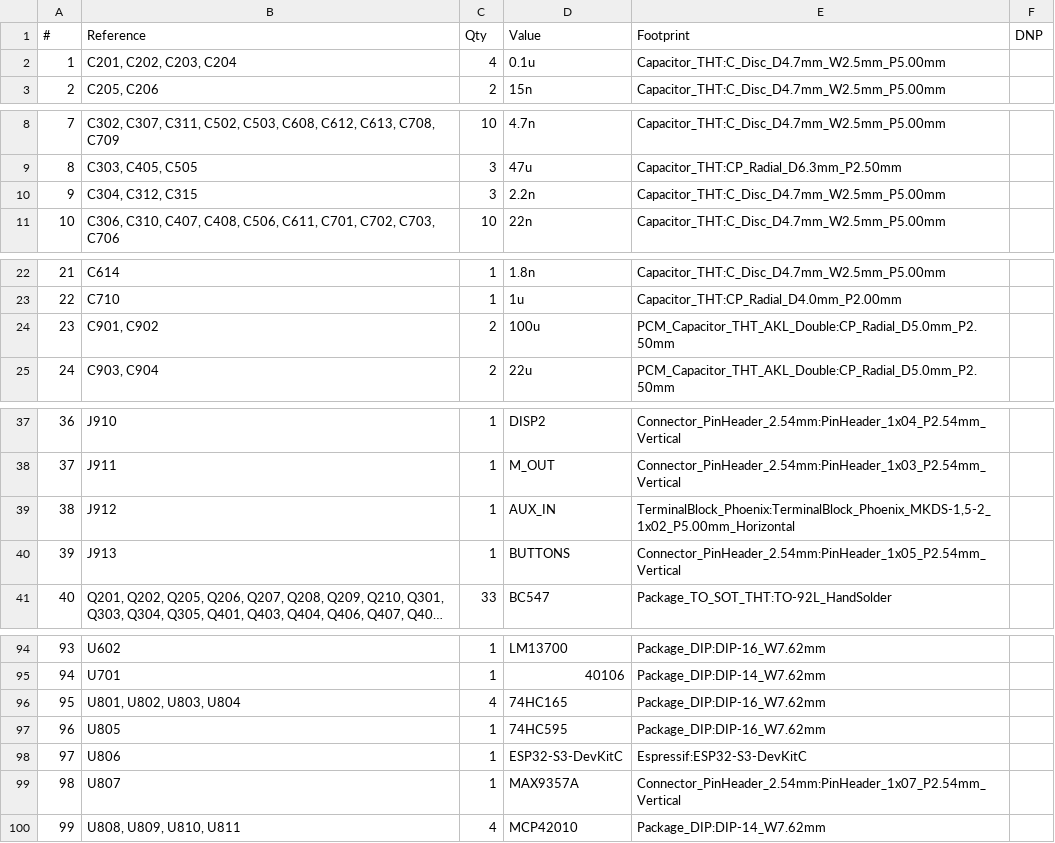
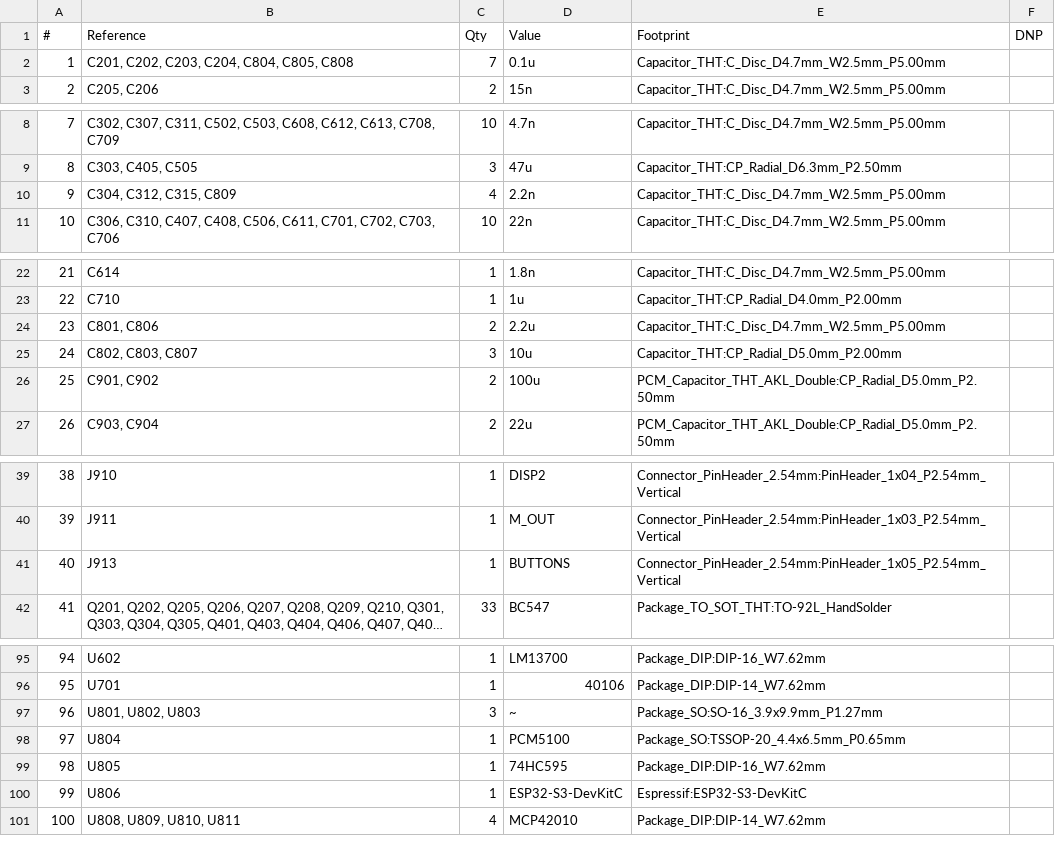
Before and after one commit to hsetlik/ESP808, a CSV file: Schematic/ESP808.csv, drawn as a sheet; only a part is shown, gaps mark what is left out; long unchanged cells end in …; removed rows and columns are numbered as before the commit, all else as after; the diff covers the shown part only; the diff names each change by its address in the sheet, - before the commit and + after, or states it on an @@ line.

```diff
--- a/Schematic/ESP808.csv
+++ b/Schematic/ESP808.csv
-B2 (Reference): C201, C202, C203, C204
+B2 (Reference): C201, C202, C203, C204, C804, C805, C808
-C2 (Qty): 4
+C2 (Qty): 7
-B10 (Reference): C304, C312, C315
+B10 (Reference): C304, C312, C315, C809
-C10 (Qty): 3
+C10 (Qty): 4
+row 24: 23 | C801, C806 | 2 | 2.2u | Capacitor_THT:C_Disc_D4.7mm_W2.5mm_P5.00mm
+row 25: 24 | C802, C803, C807 | 3 | 10u | Capacitor_THT:CP_Radial_D5.0mm_P2.00mm
@@ column A (#) renumbered from row 26 down @@
-row 39: 38 | J912 | 1 | AUX_IN | TerminalBlock_Phoenix:TerminalBlock_Phoenix_MKDS-1,5-2_1x02_P5.00mm_Horizontal
-row 96: 95 | U801, U802, U803, U804 | 4 | 74HC165 | Package_DIP:DIP-16_W7.62mm
+row 97: 96 | U801, U802, U803 | 3 | ~ | Package_SO:SO-16_3.9x9.9mm_P1.27mm
+row 98: 97 | U804 | 1 | PCM5100 | Package_SO:TSSOP-20_4.4x6.5mm_P0.65mm
-row 99: 98 | U807 | 1 | MAX9357A | Connector_PinHeader_2.54mm:PinHeader_1x07_P2.54mm_Vertical
```
Also changed, not shown: 2 edited cells elsewhere in this file, 27 other files.
